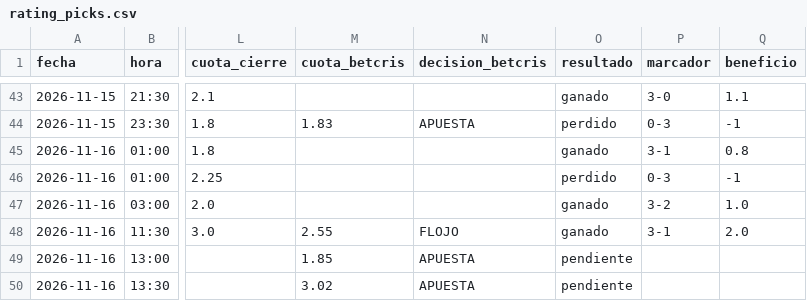
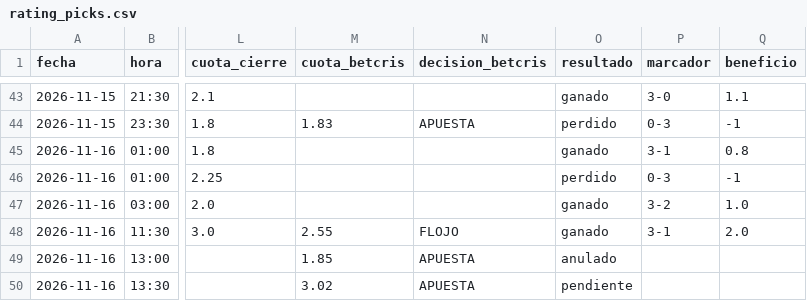
Before and after one commit to manuvaldespartera3-netizen/tt-multiliga, a CSV file: seguimiento/rating_picks.csv, drawn as a sheet; only a part is shown, gaps mark what is left out; the diff names each change by its address in the sheet, - before the commit and + after, or states it on an @@ line.

Commit message:
Rating Liga Pro en vivo

```diff
--- a/seguimiento/rating_picks.csv
+++ b/seguimiento/rating_picks.csv
-O49 (resultado): pendiente
+O49 (resultado): anulado
```
Also changed, not shown: 1 other file.
